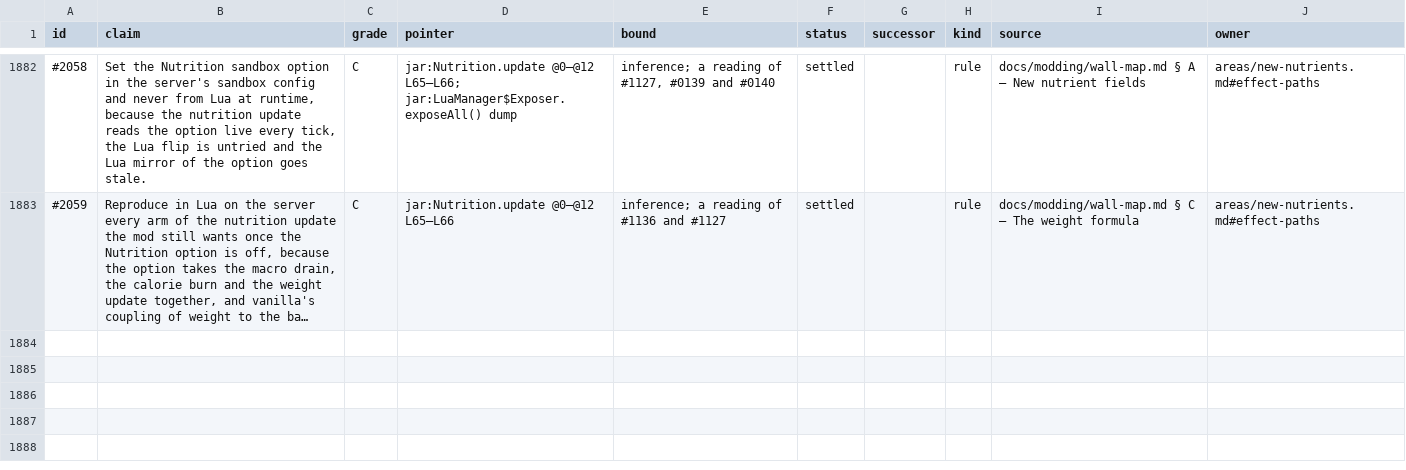
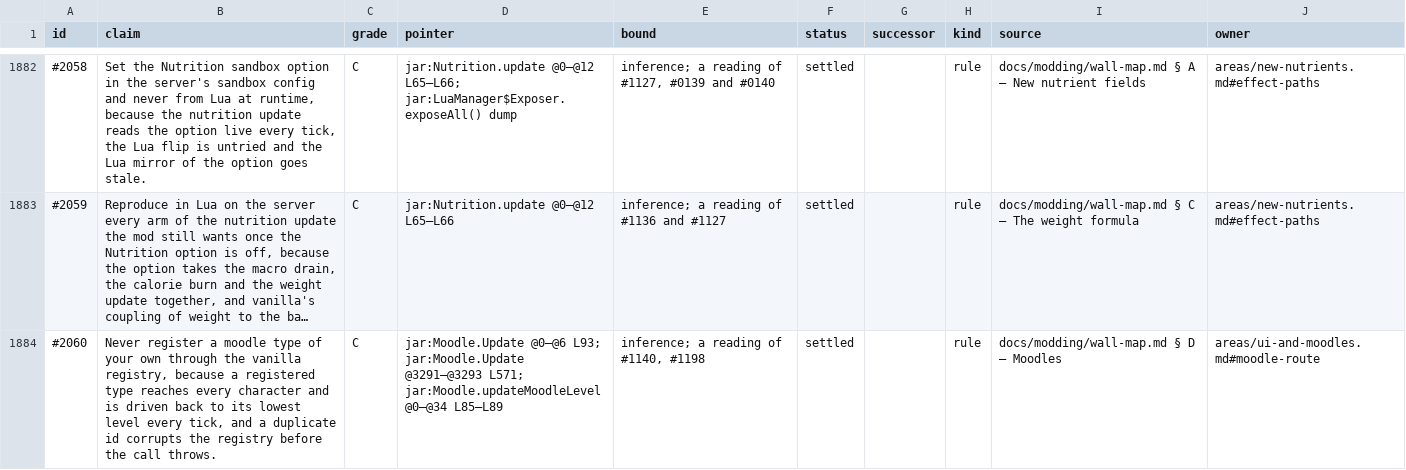
Before and after one commit to wengera/zomboid-mod-nutrition, a TSV file: docs/reference/claims.tsv, drawn as a sheet; only a part is shown, gaps mark what is left out; long unchanged cells end in …; the diff names each change by its address in the sheet, - before the commit and + after, or states it on an @@ line.

Commit message:
Register: task 8 delta (#2060 ui-and-moodles rule)

```diff
--- a/docs/reference/claims.tsv
+++ b/docs/reference/claims.tsv
+row 1884: #2060 | Never register a moodle type of your own through the vanilla registry, because a registered type reaches every character and is driven back to its lowest level every tick, and a duplicate id corrupts the registry before the call throws. | C | jar:Moodle.Update @0–@6 L93; jar:Moodle.Update @3291–@3293 L571; jar:Moodle.updateMoodleLevel @0–@34 L85–L89 | inference; a reading of #1140, #1198 | settled |  | rule | docs/modding/wall-map.md § D — Moodles | areas/ui-and-moodles.md#moodle-route
```
Also changed, not shown: 1 other file.
